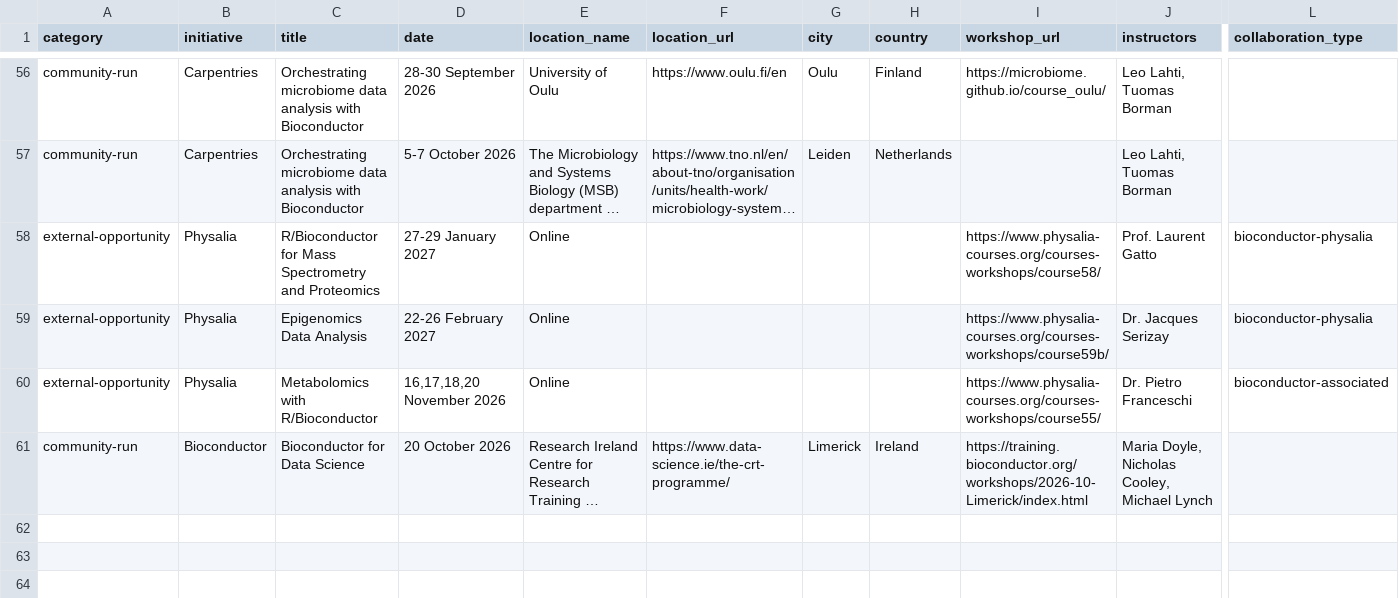
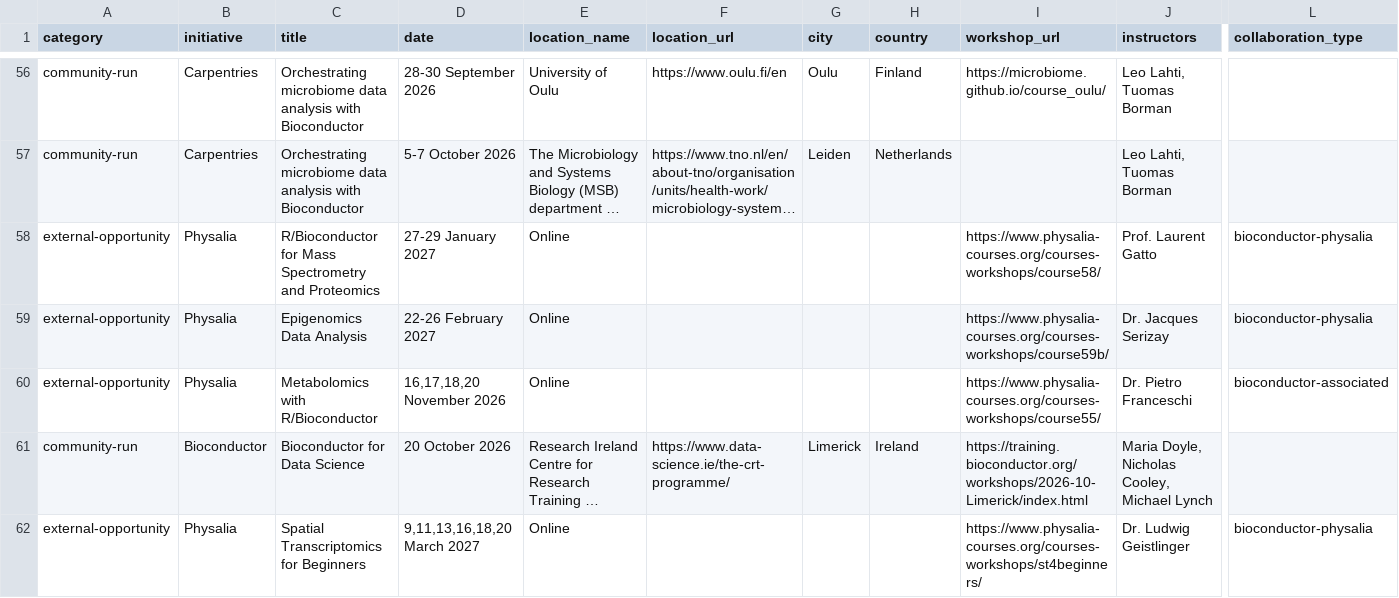
Before and after one commit to Bioconductor/bioconductor-training, a TSV file: data/workshops.tsv, drawn as a sheet; only a part is shown, gaps mark what is left out; long unchanged cells end in …; rows hold the shown columns only; the diff names each change by its address in the sheet, - before the commit and + after, or states it on an @@ line.

Commit message:
Add Physalia March spatial transcriptomics course

```diff
--- a/data/workshops.tsv
+++ b/data/workshops.tsv
+row 62: external-opportunity | Physalia | Spatial Transcriptomics for Beginners | 9,11,13,16,18,20 March 2027 | Online |  |  |  | https://www.physalia-courses.org/courses-workshops/st4beginners/ | Dr. Ludwig Geistlinger | bioconductor-physalia
```
